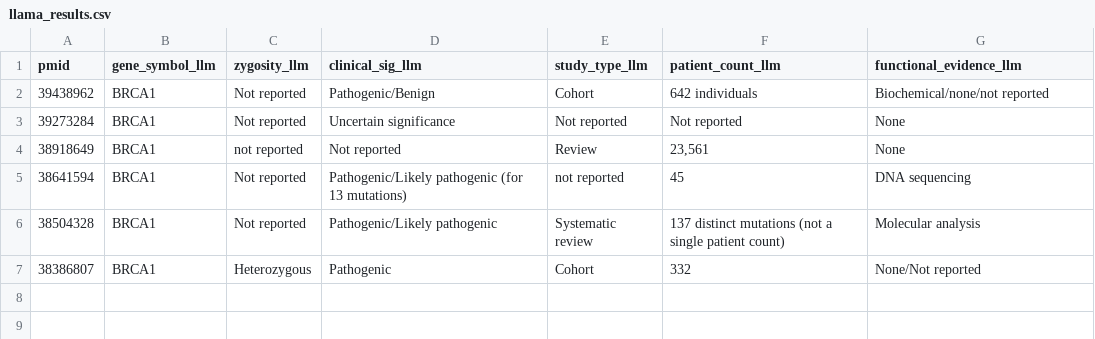
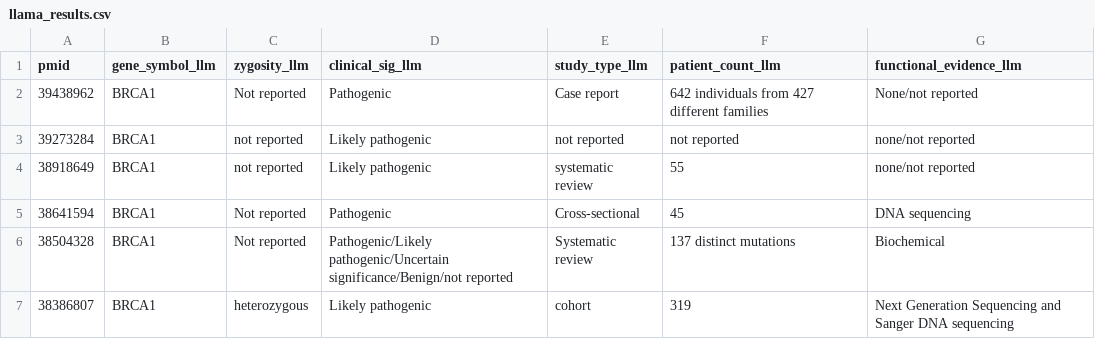
Before and after one commit to Jawahir-Mohamed/Group2-Capstone-Project, a CSV file: llama_results.csv, drawn as a sheet.

```diff
--- a/llama_results.csv
+++ b/llama_results.csv
@@ -1,7 +1,7 @@
 pmid,gene_symbol_llm,zygosity_llm,clinical_sig_llm,study_type_llm,patient_count_llm,functional_evidence_llm
-39438962,BRCA1,Not reported,Pathogenic/Benign,Cohort,642 individuals,Biochemical/none/not reported
-39273284,BRCA1,Not reported,Uncertain significance,Not reported,Not reported,None
-38918649,BRCA1,not reported,Not reported,Review,"23,561",None
-38641594,BRCA1,Not reported,Pathogenic/Likely pathogenic (for 13 mutations),not reported,45,DNA sequencing
-38504328,BRCA1,Not reported,Pathogenic/Likely pathogenic,Systematic review,137 distinct mutations (not a single patient count),Molecular analysis
-38386807,BRCA1,Heterozygous,Pathogenic,Cohort,332,None/Not reported
+39438962,BRCA1,Not reported,Pathogenic,Case report,642 individuals from 427 different families,None/not reported
+39273284,BRCA1,not reported,Likely pathogenic,not reported,not reported,none/not reported
+38918649,BRCA1,not reported,Likely pathogenic,systematic review,55,none/not reported
+38641594,BRCA1,Not reported,Pathogenic,Cross-sectional,45,DNA sequencing
+38504328,BRCA1,Not reported,Pathogenic/Likely pathogenic/Uncertain significance/Benign/not reported,Systematic review,137 distinct mutations,Biochemical
+38386807,BRCA1,heterozygous,Likely pathogenic,cohort,319,Next Generation Sequencing and Sanger DNA sequencing
```
Also changed, not shown: results/extracted_variants.csv, 2 other files.
